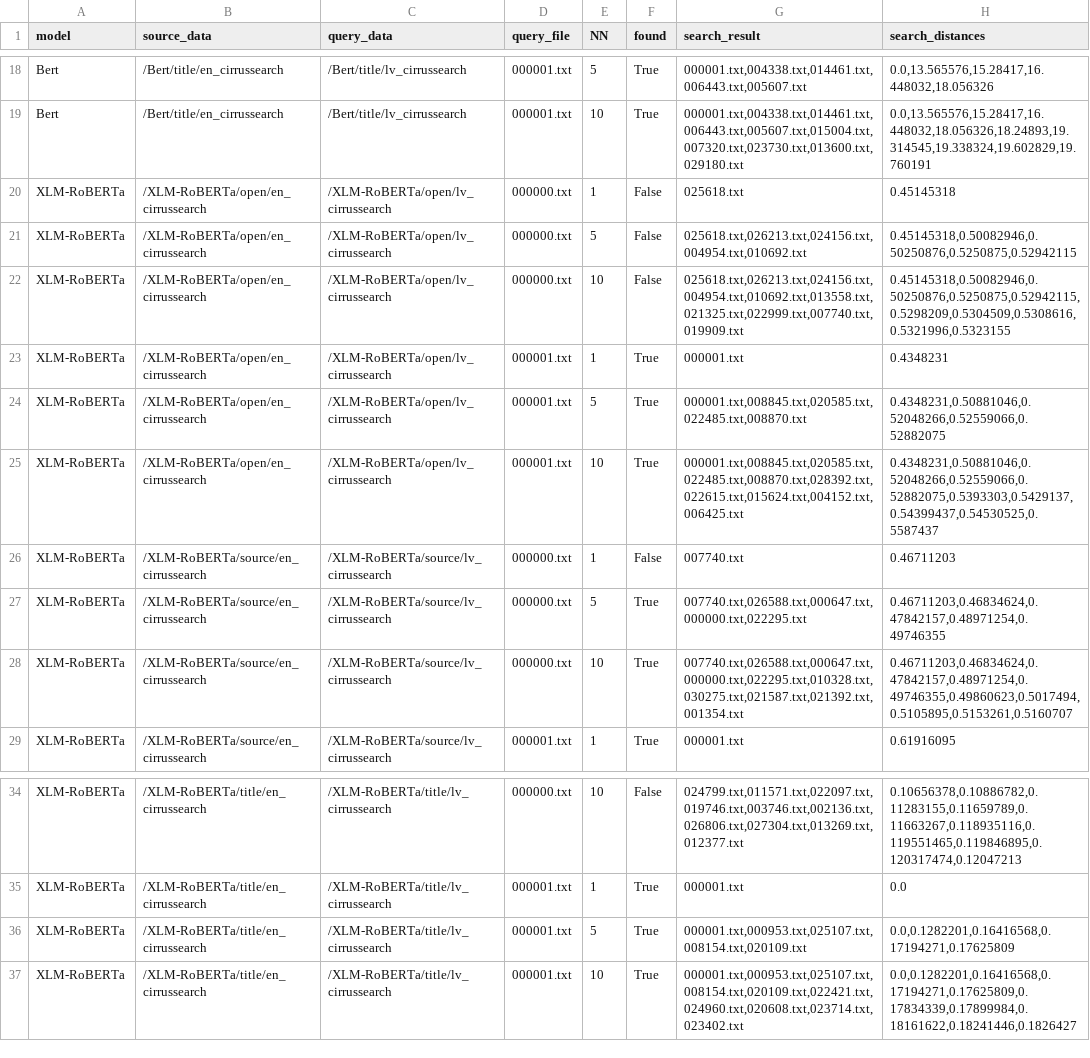
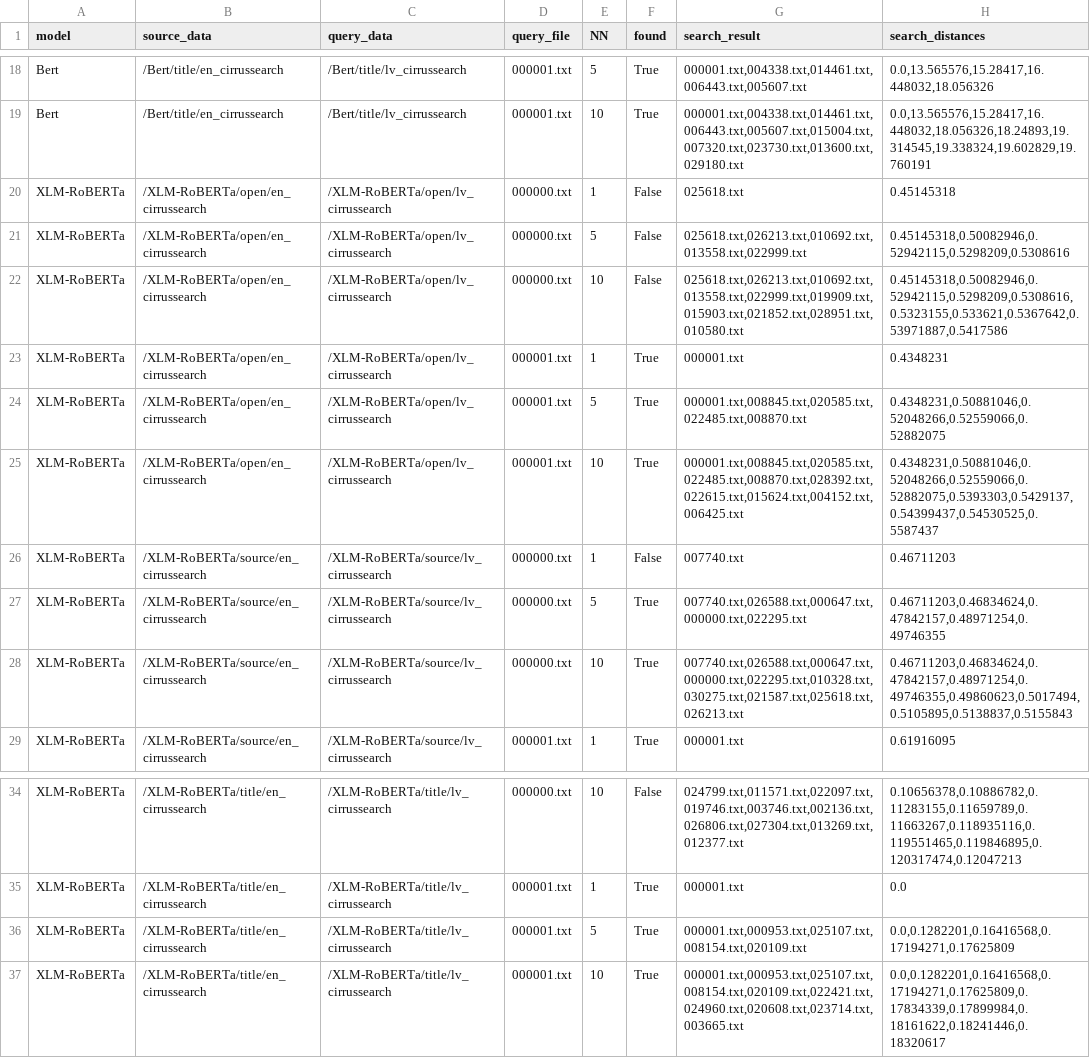
Before and after one commit to TheHappyLemon/Comparison_of_methods_for_multilingual_semantic_search, a CSV file: Dataset/search_result.csv, drawn as a sheet; only a part is shown, gaps mark what is left out.

```diff
--- a/Dataset/search_result.csv
+++ b/Dataset/search_result.csv
@@ -20,4 +20,4 @@ Bert;/Bert/title/en_cirrussearch;/Bert/title/lv_cirrussearch;000001.txt;10;True;
 XLM-RoBERTa;/XLM-RoBERTa/open/en_cirrussearch;/XLM-RoBERTa/open/lv_cirrussearch;000000.txt;1;False;025618.txt;0.45145318
-XLM-RoBERTa;/XLM-RoBERTa/open/en_cirrussearch;/XLM-RoBERTa/open/lv_cirrussearch;000000.txt;5;False;025618.txt,026213.txt,024156.txt,004954.txt,010692.txt;0.45145318,0.50082946,0.50250876,0.5250875,0.52942115
-XLM-RoBERTa;/XLM-RoBERTa/open/en_cirrussearch;/XLM-RoBERTa/open/lv_cirrussearch;000000.txt;10;False;025618.txt,026213.txt,024156.txt,004954.txt,010692.txt,013558.txt,021325.txt,022999.txt,007740.txt,019909.txt;0.45145318,0.50082946,0.50250876,0.5250875,0.52942115,0.5298209,0.5304509,0.5308616,0.5321996,0.5323155
+XLM-RoBERTa;/XLM-RoBERTa/open/en_cirrussearch;/XLM-RoBERTa/open/lv_cirrussearch;000000.txt;5;False;025618.txt,026213.txt,010692.txt,013558.txt,022999.txt;0.45145318,0.50082946,0.52942115,0.5298209,0.5308616
+XLM-RoBERTa;/XLM-RoBERTa/open/en_cirrussearch;/XLM-RoBERTa/open/lv_cirrussearch;000000.txt;10;False;025618.txt,026213.txt,010692.txt,013558.txt,022999.txt,019909.txt,015903.txt,021852.txt,028951.txt,010580.txt;0.45145318,0.50082946,0.52942115,0.5298209,0.5308616,0.5323155,0.533621,0.5367642,0.53971887,0.5417586
 XLM-RoBERTa;/XLM-RoBERTa/open/en_cirrussearch;/XLM-RoBERTa/open/lv_cirrussearch;000001.txt;1;True;000001.txt;0.4348231
@@ -27,3 +27,3 @@ XLM-RoBERTa;/XLM-RoBERTa/source/en_cirrussearch;/XLM-RoBERTa/source/lv_cirrussea
 XLM-RoBERTa;/XLM-RoBERTa/source/en_cirrussearch;/XLM-RoBERTa/source/lv_cirrussearch;000000.txt;5;True;007740.txt,026588.txt,000647.txt,000000.txt,022295.txt;0.46711203,0.46834624,0.47842157,0.48971254,0.49746355
-XLM-RoBERTa;/XLM-RoBERTa/source/en_cirrussearch;/XLM-RoBERTa/source/lv_cirrussearch;000000.txt;10;True;007740.txt,026588.txt,000647.txt,000000.txt,022295.txt,010328.txt,030275.txt,021587.txt,021392.txt,001354.txt;0.46711203,0.46834624,0.47842157,0.48971254,0.49746355,0.49860623,0.5017494,0.5105895,0.5153261,0.5160707
+XLM-RoBERTa;/XLM-RoBERTa/source/en_cirrussearch;/XLM-RoBERTa/source/lv_cirrussearch;000000.txt;10;True;007740.txt,026588.txt,000647.txt,000000.txt,022295.txt,010328.txt,030275.txt,021587.txt,025618.txt,026213.txt;0.46711203,0.46834624,0.47842157,0.48971254,0.49746355,0.49860623,0.5017494,0.5105895,0.5138837,0.5155843
 XLM-RoBERTa;/XLM-RoBERTa/source/en_cirrussearch;/XLM-RoBERTa/source/lv_cirrussearch;000001.txt;1;True;000001.txt;0.61916095
@@ -36,2 +36,2 @@ XLM-RoBERTa;/XLM-RoBERTa/title/en_cirrussearch;/XLM-RoBERTa/title/lv_cirrussearc
 XLM-RoBERTa;/XLM-RoBERTa/title/en_cirrussearch;/XLM-RoBERTa/title/lv_cirrussearch;000001.txt;5;True;000001.txt,000953.txt,025107.txt,008154.txt,020109.txt;0.0,0.1282201,0.16416568,0.17194271,0.17625809
-XLM-RoBERTa;/XLM-RoBERTa/title/en_cirrussearch;/XLM-RoBERTa/title/lv_cirrussearch;000001.txt;10;True;000001.txt,000953.txt,025107.txt,008154.txt,020109.txt,022421.txt,024960.txt,020608.txt,023714.txt,023402.txt;0.0,0.1282201,0.16416568,0.17194271,0.17625809,0.17834339,0.17899984,0.18161622,0.18241446,0.1826427
+XLM-RoBERTa;/XLM-RoBERTa/title/en_cirrussearch;/XLM-RoBERTa/title/lv_cirrussearch;000001.txt;10;True;000001.txt,000953.txt,025107.txt,008154.txt,020109.txt,022421.txt,024960.txt,020608.txt,023714.txt,003665.txt;0.0,0.1282201,0.16416568,0.17194271,0.17625809,0.17834339,0.17899984,0.18161622,0.18241446,0.18320617
```
Also changed, not shown: 11 other files.
